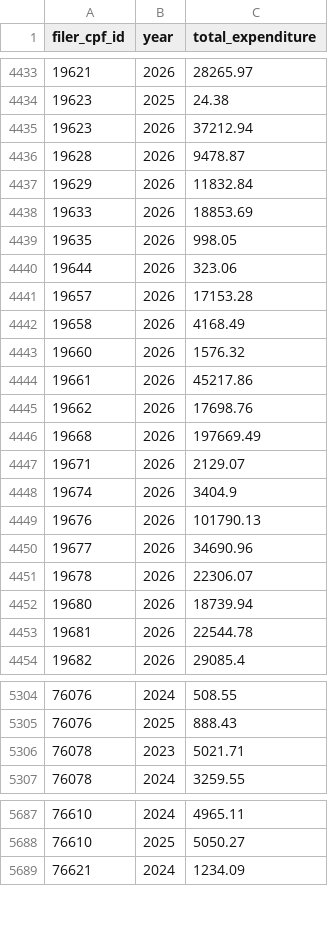
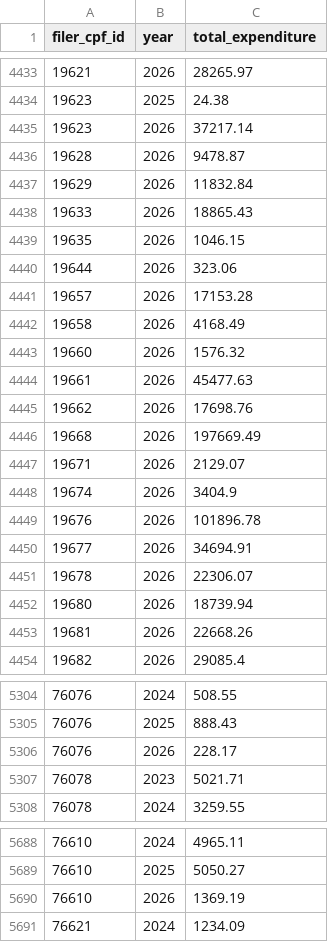
Before and after one commit to nesanders/federal-campaign-disclosure-ai, a CSV file: data/processed/ocpf_filer_year_totals.csv, drawn as a sheet; only a part is shown, gaps mark what is left out; the diff covers the shown part only.

```diff
--- a/data/processed/ocpf_filer_year_totals.csv
+++ b/data/processed/ocpf_filer_year_totals.csv
@@ -4434,7 +4434,7 @@ filer_cpf_id,year,total_expenditure
 19623,2025,24.38
-19623,2026,37212.94
+19623,2026,37217.14
 19628,2026,9478.87
 19629,2026,11832.84
-19633,2026,18853.69
-19635,2026,998.05
+19633,2026,18865.43
+19635,2026,1046.15
 19644,2026,323.06
@@ -4443,3 +4443,3 @@ filer_cpf_id,year,total_expenditure
 19660,2026,1576.32
-19661,2026,45217.86
+19661,2026,45477.63
 19662,2026,17698.76
@@ -4448,7 +4448,7 @@ filer_cpf_id,year,total_expenditure
 19674,2026,3404.9
-19676,2026,101790.13
-19677,2026,34690.96
+19676,2026,101896.78
+19677,2026,34694.91
 19678,2026,22306.07
 19680,2026,18739.94
-19681,2026,22544.78
+19681,2026,22668.26
 19682,2026,29085.4
@@ -5305,2 +5305,3 @@ filer_cpf_id,year,total_expenditure
 76076,2025,888.43
+76076,2026,228.17
 76078,2023,5021.71
@@ -5688,2 +5689,3 @@ filer_cpf_id,year,total_expenditure
 76610,2025,5050.27
+76610,2026,1369.19
 76621,2024,1234.09
```
Also changed, not shown: 2 added rows and 122 edited cells elsewhere in this file, data/processed/ie_totals_2026.csv, data/processed/matches_2022.csv, 19 other files.
